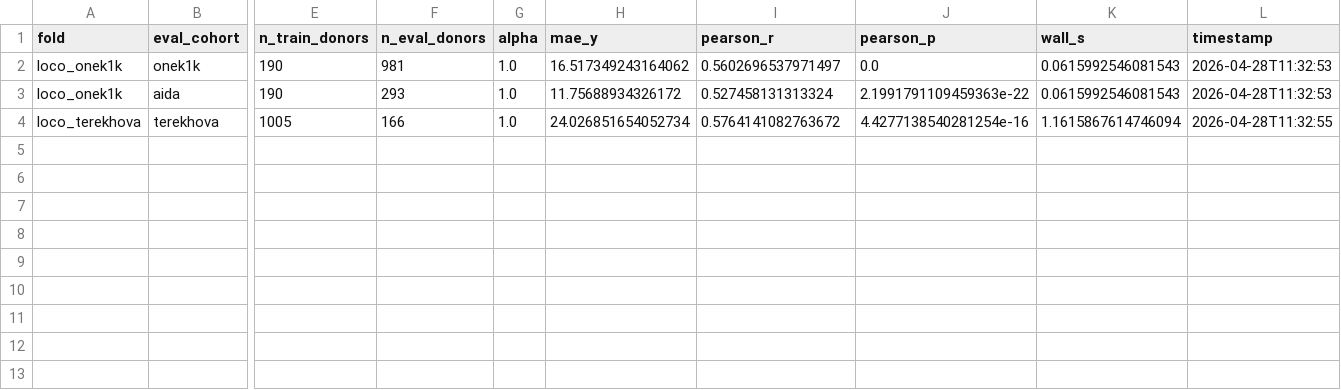
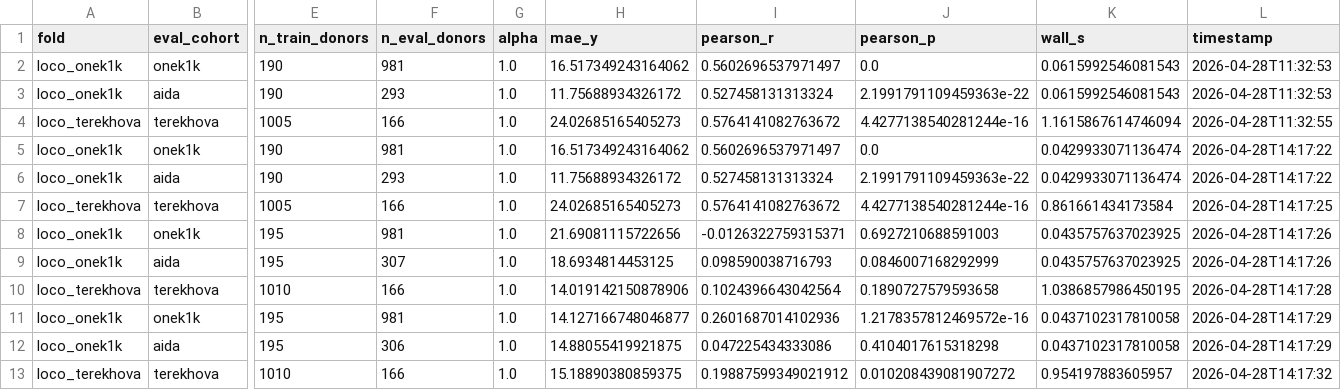
Before and after one commit to greentfrapp/aging-lora, a CSV file: results/phase3/ridge_summary.csv, drawn as a sheet; only a part is shown, gaps mark what is left out; rows hold the shown columns only; the diff names each change by its address in the sheet, - before the commit and + after, or states it on an @@ line.

```diff
--- a/results/phase3/ridge_summary.csv
+++ b/results/phase3/ridge_summary.csv
-H4 (mae_y): 24.026851654052734
+H4 (mae_y): 24.02685165405273
-J4 (pearson_p): 4.4277138540281254e-16
+J4 (pearson_p): 4.4277138540281244e-16
+row 5: loco_onek1k | onek1k | 190 | 981 | 1.0 | 16.517349243164062 | 0.5602696537971497 | 0.0 | 0.0429933071136474 | 2026-04-28T14:17:22
+row 6: loco_onek1k | aida | 190 | 293 | 1.0 | 11.75688934326172 | 0.527458131313324 | 2.1991791109459363e-22 | 0.0429933071136474 | 2026-04-28T14:17:22
+row 7: loco_terekhova | terekhova | 1005 | 166 | 1.0 | 24.02685165405273 | 0.5764141082763672 | 4.4277138540281244e-16 | 0.861661434173584 | 2026-04-28T14:17:25
+row 8: loco_onek1k | onek1k | 195 | 981 | 1.0 | 21.69081115722656 | -0.0126322759315371 | 0.6927210688591003 | 0.0435757637023925 | 2026-04-28T14:17:26
+row 9: loco_onek1k | aida | 195 | 307 | 1.0 | 18.6934814453125 | 0.098590038716793 | 0.0846007168292999 | 0.0435757637023925 | 2026-04-28T14:17:26
+row 10: loco_terekhova | terekhova | 1010 | 166 | 1.0 | 14.019142150878906 | 0.1024396643042564 | 0.1890727579593658 | 1.0386857986450195 | 2026-04-28T14:17:28
+row 11: loco_onek1k | onek1k | 195 | 981 | 1.0 | 14.127166748046877 | 0.2601687014102936 | 1.2178357812469572e-16 | 0.0437102317810058 | 2026-04-28T14:17:29
+row 12: loco_onek1k | aida | 195 | 306 | 1.0 | 14.88055419921875 | 0.047225434333086 | 0.4104017615318298 | 0.0437102317810058 | 2026-04-28T14:17:29
+row 13: loco_terekhova | terekhova | 1010 | 166 | 1.0 | 15.18890380859375 | 0.19887599349021912 | 0.010208439081907272 | 0.954197883605957 | 2026-04-28T14:17:32
```
Also changed, not shown: 10 other files.
